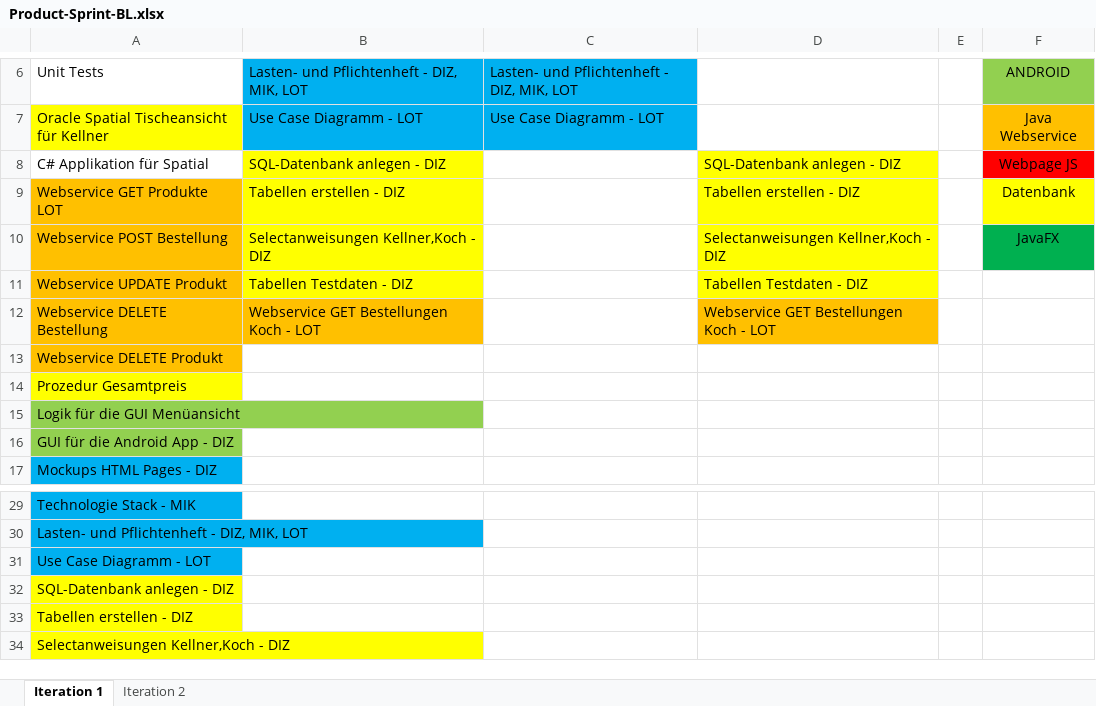
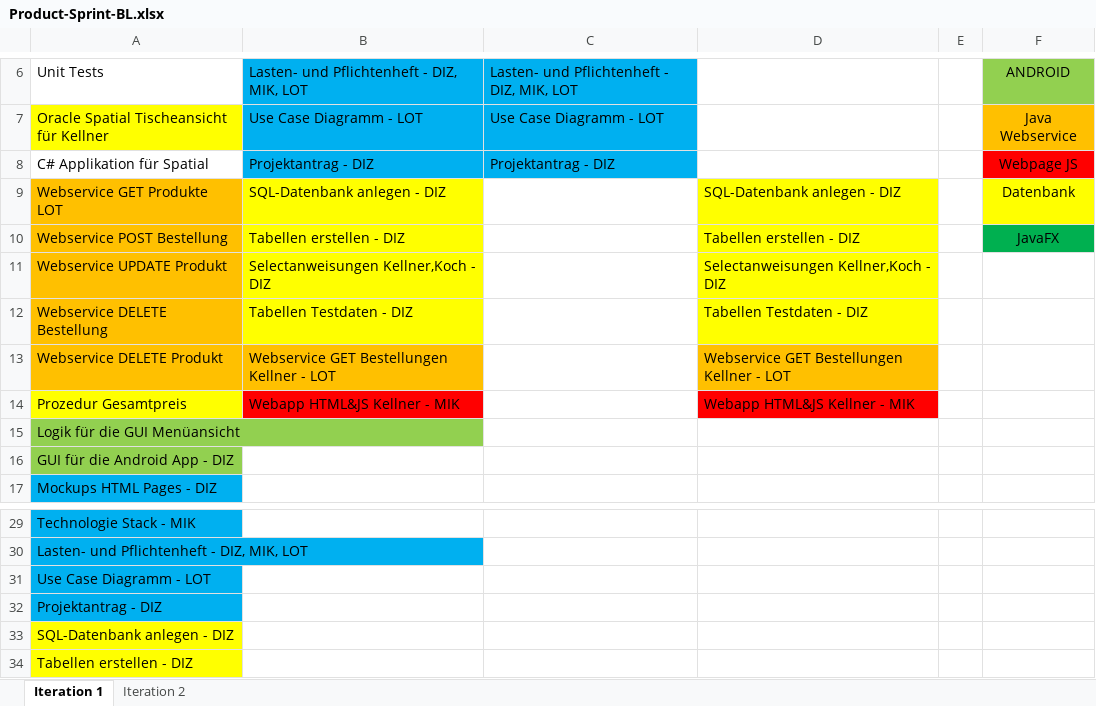
Before and after one commit to dizdarem/SYP_SmartGastro, an Excel workbook: MUH PRE/Product-Sprint-BL.xlsx, sheet Iteration 1, drawn as a sheet; only a part is shown, gaps mark what is left out; the shorter side is filled out with more unchanged rows; values as stored, in another font and other column widths than the file's, no borders; table styles not drawn; the diff names each change by its address in the sheet, - before the commit and + after, or states it on an @@ line.

Commit message:
Update Product-Sprint-BL.xlsx

```diff
--- a/MUH PRE/Product-Sprint-BL.xlsx (sheet Iteration 1)
+++ b/MUH PRE/Product-Sprint-BL.xlsx (sheet Iteration 1)
-B8: SQL-Datenbank anlegen - DIZ
+B8: Projektantrag - DIZ
-B8 fill: #FFFF00
+B8 fill: #00B0F0
-C8: (empty)
+C8: Projektantrag - DIZ
-C8 fill: none
+C8 fill: #00B0F0
-D8: SQL-Datenbank anlegen - DIZ
+D8: (empty)
-D8 fill: #FFFF00
+D8 fill: none
-B9: Tabellen erstellen - DIZ
+B9: SQL-Datenbank anlegen - DIZ
-D9: Tabellen erstellen - DIZ
+D9: SQL-Datenbank anlegen - DIZ
-B10: Selectanweisungen Kellner,Koch - DIZ
+B10: Tabellen erstellen - DIZ
-D10: Selectanweisungen Kellner,Koch - DIZ
+D10: Tabellen erstellen - DIZ
-B11: Tabellen Testdaten - DIZ
+B11: Selectanweisungen Kellner,Koch - DIZ
-D11: Tabellen Testdaten - DIZ
+D11: Selectanweisungen Kellner,Koch - DIZ
-B12: Webservice GET Bestellungen Koch - LOT
+B12: Tabellen Testdaten - DIZ
-B12 fill: #FFC000
+B12 fill: #FFFF00
-D12: Webservice GET Bestellungen Koch - LOT
+D12: Tabellen Testdaten - DIZ
-D12 fill: #FFC000
+D12 fill: #FFFF00
-B13: (empty)
+B13: Webservice GET Bestellungen Kellner - LOT
-B13 fill: none
+B13 fill: #FFC000
-D13: (empty)
+D13: Webservice GET Bestellungen Kellner - LOT
-D13 fill: none
+D13 fill: #FFC000
-B14: (empty)
+B14: Webapp HTML&JS Kellner - MIK
-B14 fill: none
+B14 fill: #FF0000
-D14: (empty)
+D14: Webapp HTML&JS Kellner - MIK
-D14 fill: none
+D14 fill: #FF0000
+row 32: Projektantrag - DIZ
```
Also changed, not shown: sheet Iteration 2.
